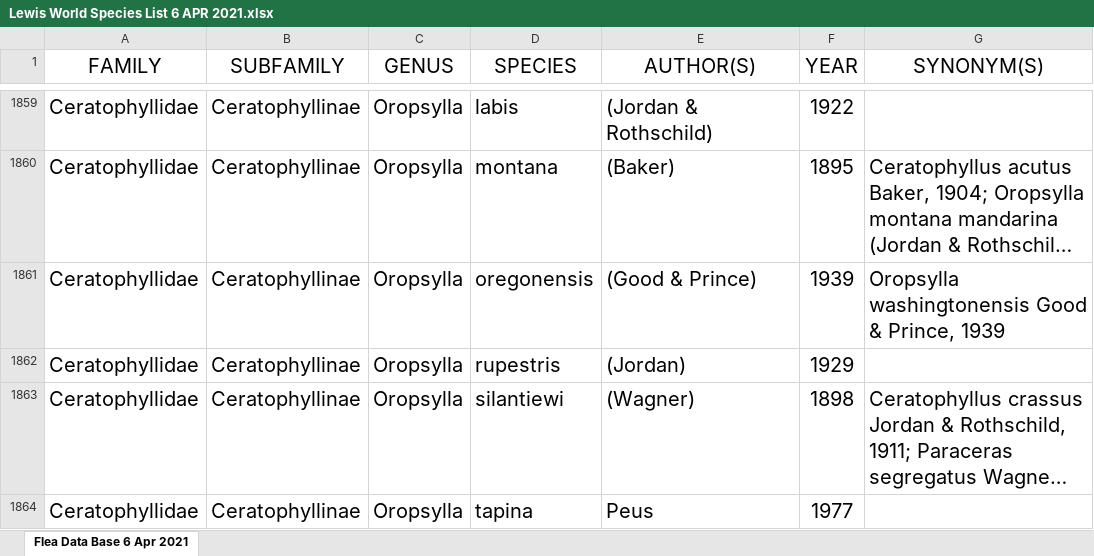
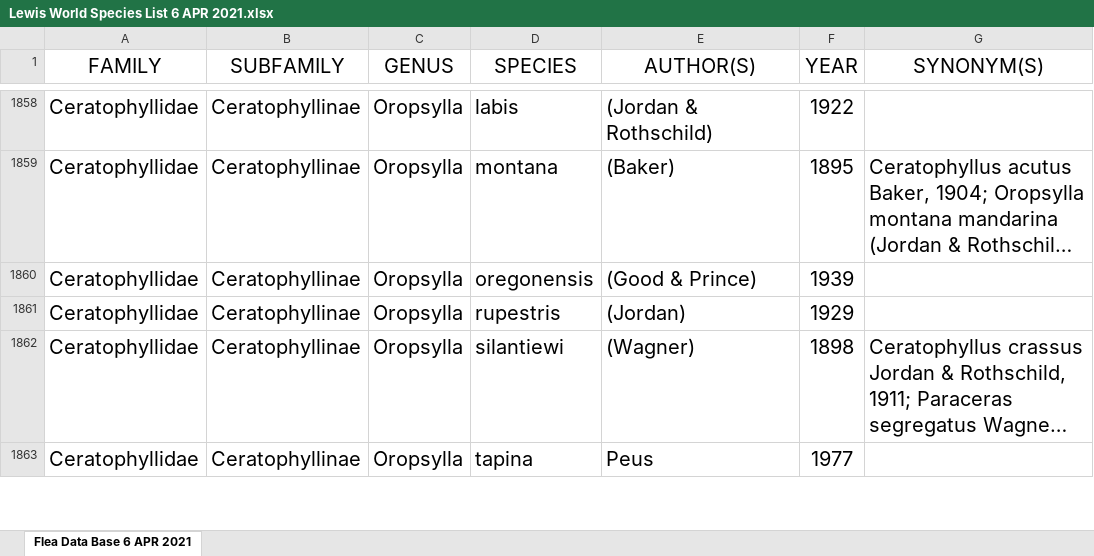
Before and after one commit to Jegelewicz/tpt-siphonaptera, an Excel workbook: input/Lewis World Species List 6 APR 2021.xlsx, sheet Flea Data Base 6 APR 2021, drawn as a sheet; only a part is shown, gaps mark what is left out; long unchanged cells end in …; values as stored, in another font and other column widths than the file's, no borders; addresses are those after the commit; the diff covers the shown part only; the diff names each change by its address in the sheet, - before the commit and + after, or states it on an @@ line.

```diff
--- a/input/Lewis World Species List 6 APR 2021.xlsx (sheet Flea Data Base 6 APR 2021)
+++ b/input/Lewis World Species List 6 APR 2021.xlsx (sheet Flea Data Base 6 APR 2021)
-sheet tab: Flea Data Base 6 Apr 2021
+sheet tab: Flea Data Base 6 APR 2021
-G1860 (SYNONYM(S)): Oropsylla washingtonensis Good & Prince, 1939
+G1860 (SYNONYM(S)): (empty)
```
Also changed, not shown: 6 added rows, 6 removed rows and 8 edited cells elsewhere in this sheet, input/reviewed_canonical.xlsx, input/reviewed_synonyms.xlsx, 15 other files.
